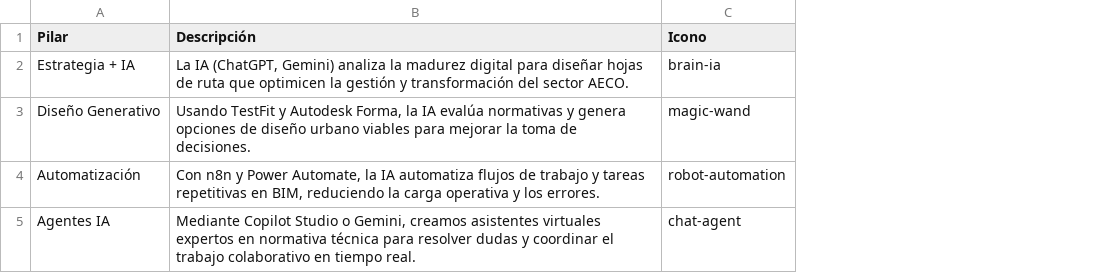
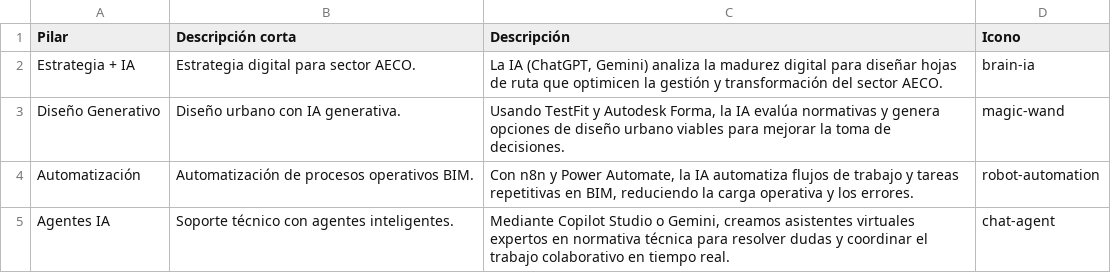
Before and after one commit to eduardoehr89-source/portafolio, a CSV file: Master MBIA_portafolio.csv, drawn as a sheet; the diff names each change by its address in the sheet, - before the commit and + after, or states it on an @@ line.

Commit message:
Add files via upload

```diff
--- a/Master MBIA_portafolio.csv
+++ b/Master MBIA_portafolio.csv
+column B (Descripción corta), rows 2-5: Estrategia digital para sector AECO. | Diseño urbano con IA generativa. | Automatización de procesos operativos BIM. | Soporte técnico con agentes inteligentes.
```
